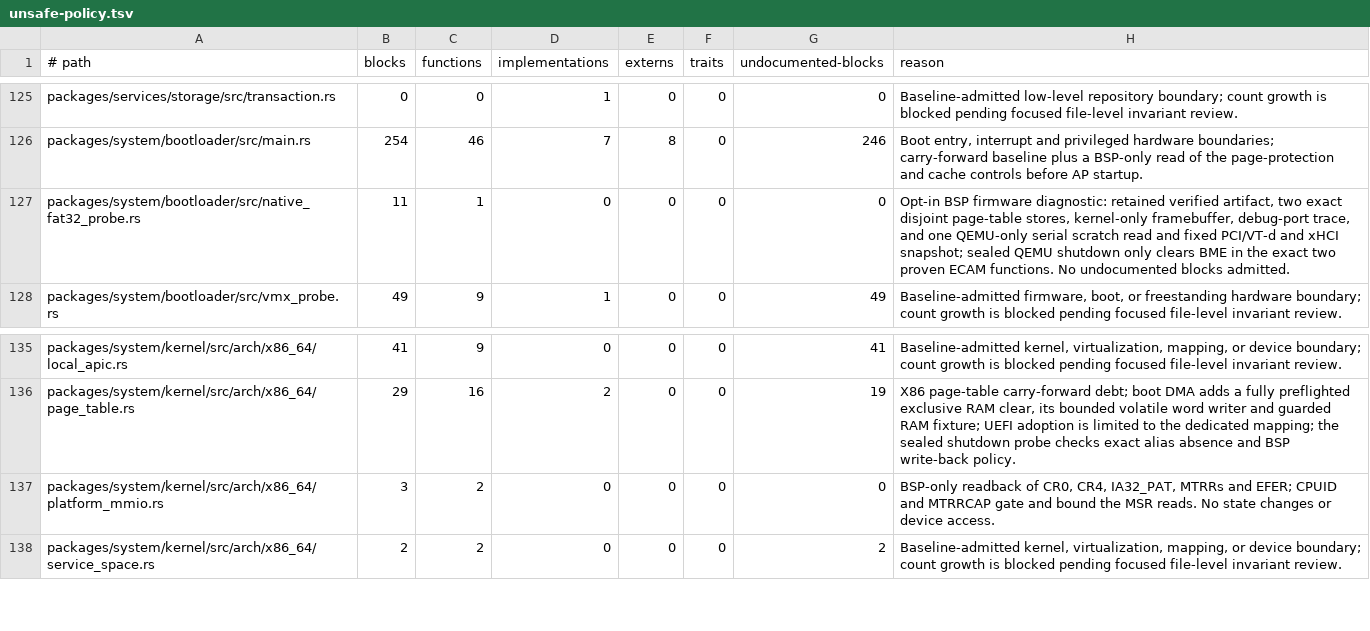
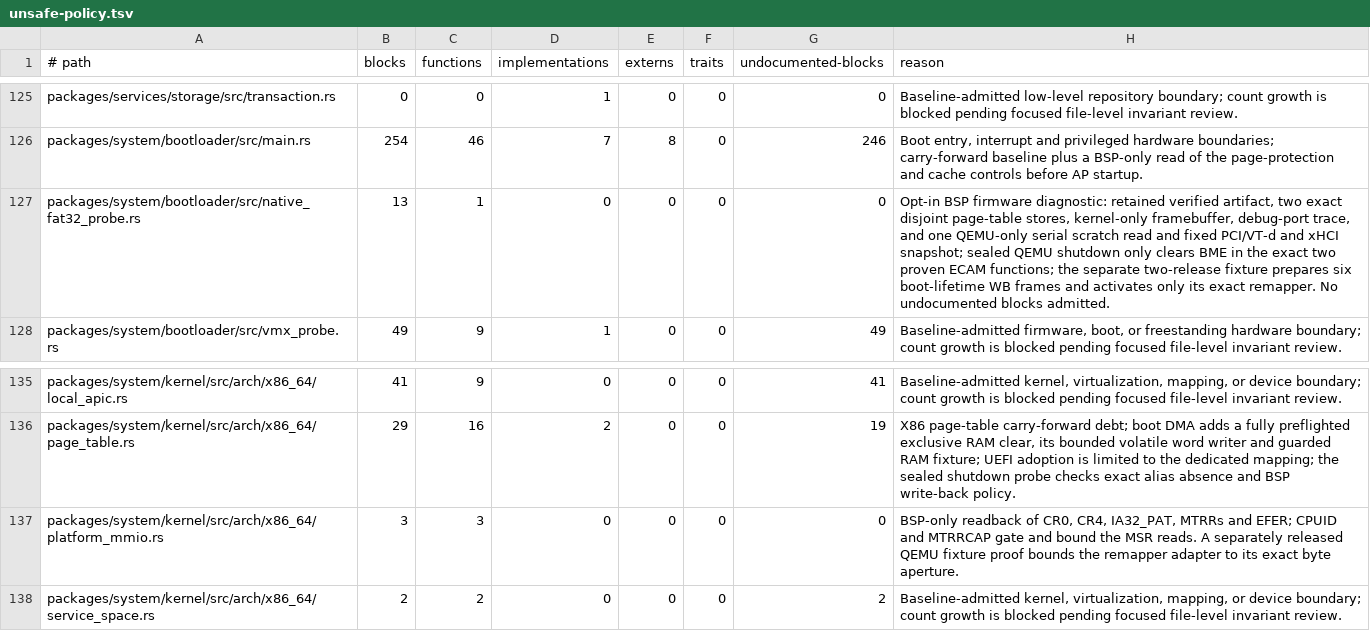
Before and after one commit to mitchellmachine/mrml, a TSV file: tools/ci/unsafe-policy.tsv, drawn as a sheet; only a part is shown, gaps mark what is left out.

Commit message:
Verify live cold VT-d activation in the sealed QEMU guest

```diff
--- a/tools/ci/unsafe-policy.tsv
+++ b/tools/ci/unsafe-policy.tsv
@@ -126,3 +126,3 @@ packages/services/storage/src/transaction.rs	0	0	1	0	0	0	Baseline-admitted low-l
 packages/system/bootloader/src/main.rs	254	46	7	8	0	246	Boot entry, interrupt and privileged hardware boundaries; carry-forward baseline plus a BSP-only read of the page-protection and cache controls before AP startup.
-packages/system/bootloader/src/native_fat32_probe.rs	11	1	0	0	0	0	Opt-in BSP firmware diagnostic: retained verified artifact, two exact disjoint page-table stores, kernel-only framebuffer, debug-port trace, and one QEMU-only serial scratch read and fixed PCI/VT-d and xHCI snapshot; sealed QEMU shutdown only clears BME in the exact two proven ECAM functions. No undocumented blocks admitted.
+packages/system/bootloader/src/native_fat32_probe.rs	13	1	0	0	0	0	Opt-in BSP firmware diagnostic: retained verified artifact, two exact disjoint page-table stores, kernel-only framebuffer, debug-port trace, and one QEMU-only serial scratch read and fixed PCI/VT-d and xHCI snapshot; sealed QEMU shutdown only clears BME in the exact two proven ECAM functions; the separate two-release fixture prepares six boot-lifetime WB frames and activates only its exact remapper. No undocumented blocks admitted.
 packages/system/bootloader/src/vmx_probe.rs	49	9	1	0	0	49	Baseline-admitted firmware, boot, or freestanding hardware boundary; count growth is blocked pending focused file-level invariant review.
@@ -136,3 +136,3 @@ packages/system/kernel/src/arch/x86_64/local_apic.rs	41	9	0	0	0	41	Baseline-admi
 packages/system/kernel/src/arch/x86_64/page_table.rs	29	16	2	0	0	19	X86 page-table carry-forward debt; boot DMA adds a fully preflighted exclusive RAM clear, its bounded volatile word writer and guarded RAM fixture; UEFI adoption is limited to the dedicated mapping; the sealed shutdown probe checks exact alias absence and BSP write-back policy.
-packages/system/kernel/src/arch/x86_64/platform_mmio.rs	3	2	0	0	0	0	BSP-only readback of CR0, CR4, IA32_PAT, MTRRs and EFER; CPUID and MTRRCAP gate and bound the MSR reads. No state changes or device access.
+packages/system/kernel/src/arch/x86_64/platform_mmio.rs	3	3	0	0	0	0	BSP-only readback of CR0, CR4, IA32_PAT, MTRRs and EFER; CPUID and MTRRCAP gate and bound the MSR reads. A separately released QEMU fixture proof bounds the remapper adapter to its exact byte aperture.
 packages/system/kernel/src/arch/x86_64/service_space.rs	2	2	0	0	0	2	Baseline-admitted kernel, virtualization, mapping, or device boundary; count growth is blocked pending focused file-level invariant review.
```
Also changed, not shown: 14 other files.
